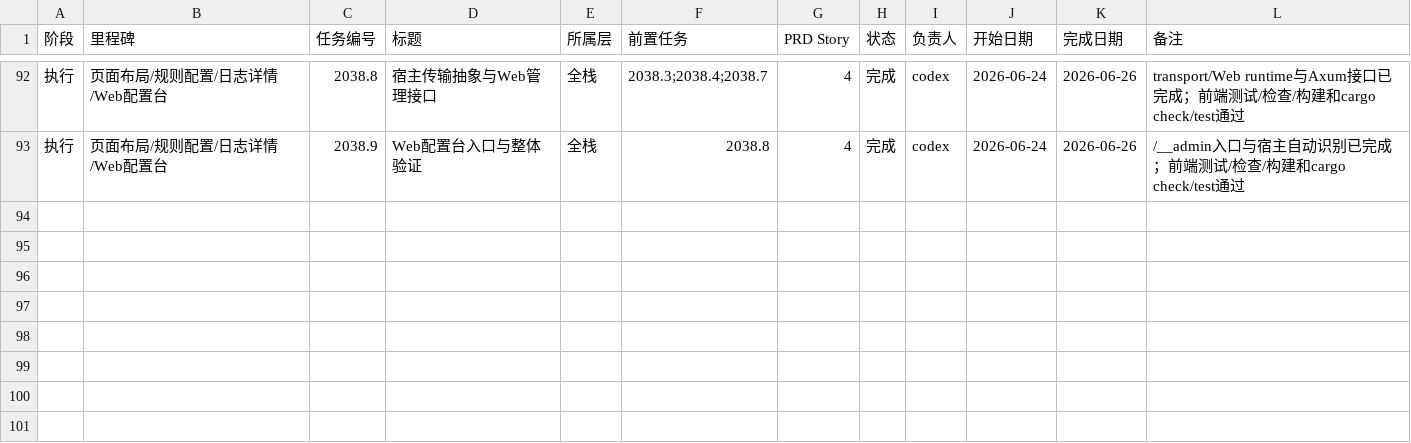
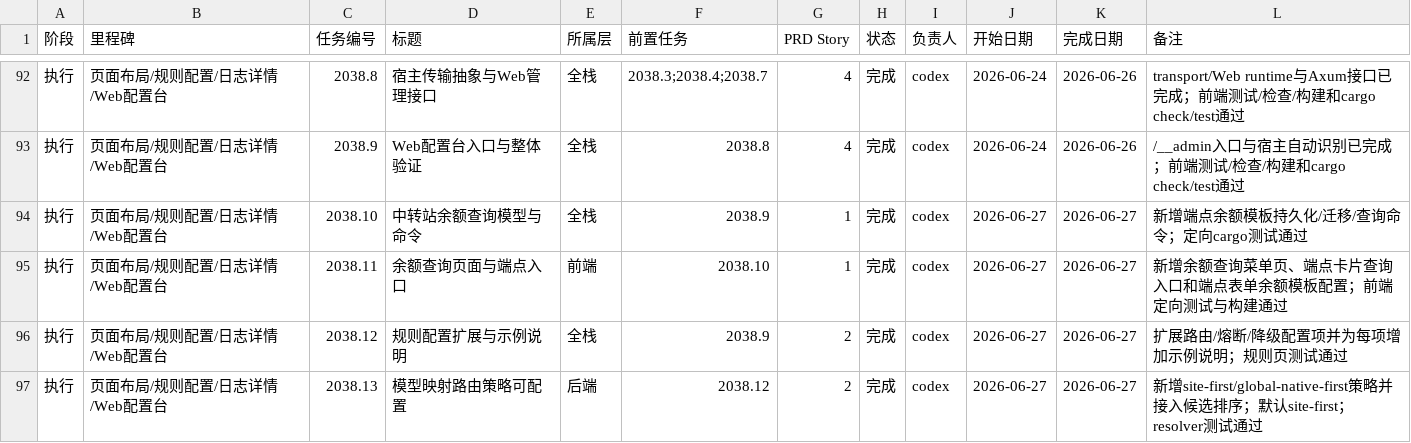
Before and after one commit to NULLBug8/ccMesh, a CSV file: docs/task-plan/progress.csv, drawn as a sheet; only a part is shown, gaps mark what is left out; the diff names each change by its address in the sheet, - before the commit and + after, or states it on an @@ line.

```diff
--- a/docs/task-plan/progress.csv
+++ b/docs/task-plan/progress.csv
+row 94: 执行 | 页面布局/规则配置/日志详情/Web配置台 | 2038.10 | 中转站余额查询模型与命令 | 全栈 | 2038.9 | 1 | 完成 | codex | 2026-06-27 | 2026-06-27 | 新增端点余额模板持久化/迁移/查询命令；定向cargo测试通过
+row 95: 执行 | 页面布局/规则配置/日志详情/Web配置台 | 2038.11 | 余额查询页面与端点入口 | 前端 | 2038.10 | 1 | 完成 | codex | 2026-06-27 | 2026-06-27 | 新增余额查询菜单页、端点卡片查询入口和端点表单余额模板配置；前端定向测试与构建通过
+row 96: 执行 | 页面布局/规则配置/日志详情/Web配置台 | 2038.12 | 规则配置扩展与示例说明 | 全栈 | 2038.9 | 2 | 完成 | codex | 2026-06-27 | 2026-06-27 | 扩展路由/熔断/降级配置项并为每项增加示例说明；规则页测试通过
+row 97: 执行 | 页面布局/规则配置/日志详情/Web配置台 | 2038.13 | 模型映射路由策略可配置 | 后端 | 2038.12 | 2 | 完成 | codex | 2026-06-27 | 2026-06-27 | 新增site-first/global-native-first策略并接入候选排序；默认site-first；resolver测试通过
```
Also changed, not shown: 26 other files.
